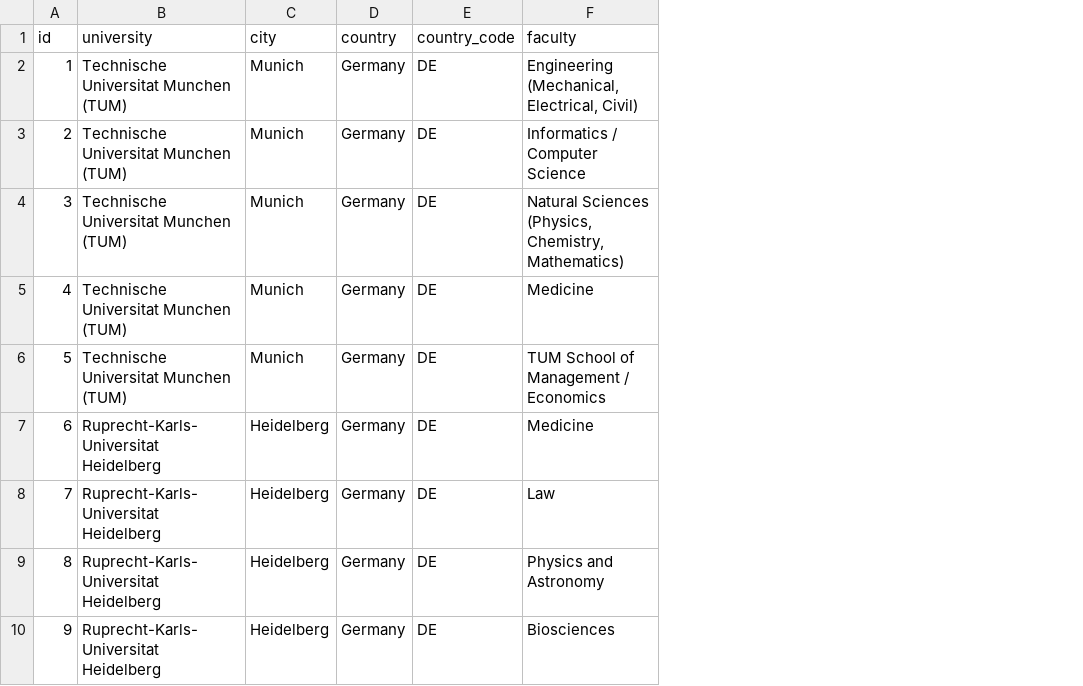
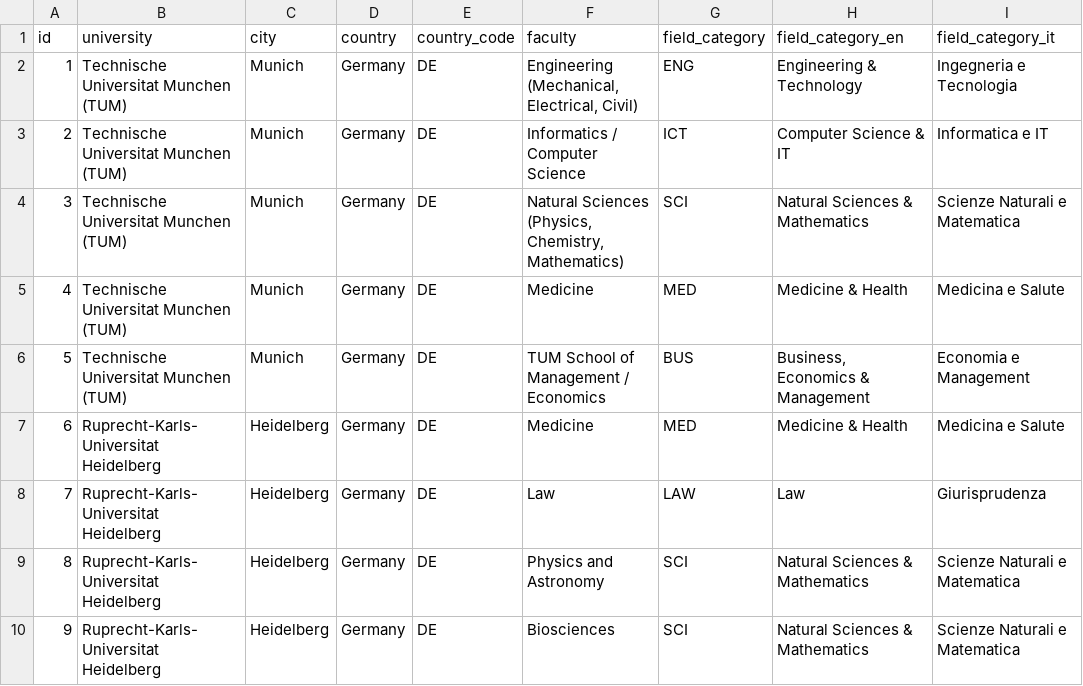
Before and after one commit to DrElegantia/european-universities-dataset, a CSV file: data/faculties.csv, drawn as a sheet; only a part is shown; the diff names each change by its address in the sheet, - before the commit and + after, or states it on an @@ line.

```diff
--- a/data/faculties.csv
+++ b/data/faculties.csv
+column G (field_category), rows 2-10: ENG | ICT | SCI | MED | BUS | MED | LAW | SCI | SCI
+column H (field_category_en), rows 2-10: Engineering & Technology | Computer Science & IT | Natural Sciences & Mathematics | Medicine & Health | Business, Economics & Management | Medicine & Health | Law | Natural Sciences & Mathematics | Natural Sciences & Mathematics
+column I (field_category_it), rows 2-10: Ingegneria e Tecnologia | Informatica e IT | Scienze Naturali e Matematica | Medicina e Salute | Economia e Management | Medicina e Salute | Giurisprudenza | Scienze Naturali e Matematica | Scienze Naturali e Matematica
```
Also changed, not shown: data/cost_of_living_country.csv, data/scholarships.csv, 21 other files.
